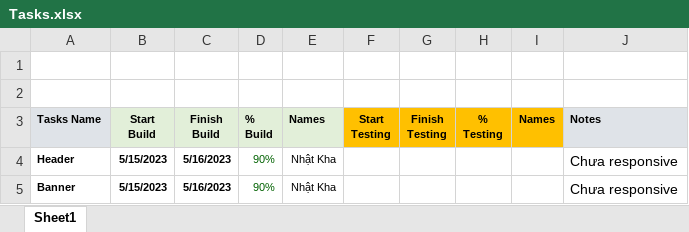
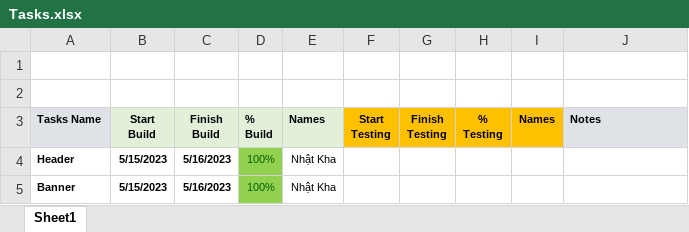
Before and after one commit to khadang2106/BC51_Nhom6_CapstoneBootstrap-Diner, an Excel workbook: Tasks.xlsx, sheet Sheet1, drawn as a sheet; values as stored, in another font and other column widths than the file's, no borders; the diff names each change by its address in the sheet, - before the commit and + after, or states it on an @@ line.

Commit message:
Update: Header-Banner responsive

```diff
--- a/Tasks.xlsx (sheet Sheet1)
+++ b/Tasks.xlsx (sheet Sheet1)
-D4:D5 (% Build): 90%
+D4:D5 (% Build): 100%
-D4:D5 fill: none
+D4:D5 fill: #92D050
-J4:J5 (Notes): Chưa responsive
+J4:J5 (Notes): (empty)
```
Also changed, not shown: 2 other files.
